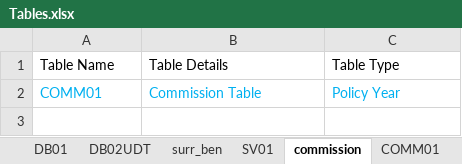
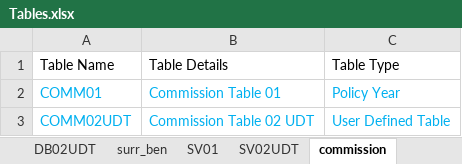
Before and after one commit to starrynitz/TradLifeModel, an Excel workbook: Input/Tables.xlsx, sheet commission, drawn as a sheet; values as stored, in another font and other column widths than the file's, no borders; the diff names each change by its address in the sheet, - before the commit and + after, or states it on an @@ line.

```diff
--- a/Input/Tables.xlsx (sheet commission)
+++ b/Input/Tables.xlsx (sheet commission)
+sheet tab: SV02UDT
-B2: Commission Table
+B2: Commission Table 01
+row 3: COMM02UDT | Commission Table 02 UDT | User Defined Table
```
Also changed, not shown: sheet DB02UDT, sheet surr_ben, sheet death_ben, other sheet tabs, Input/Settings.xlsx, 17 other files.
